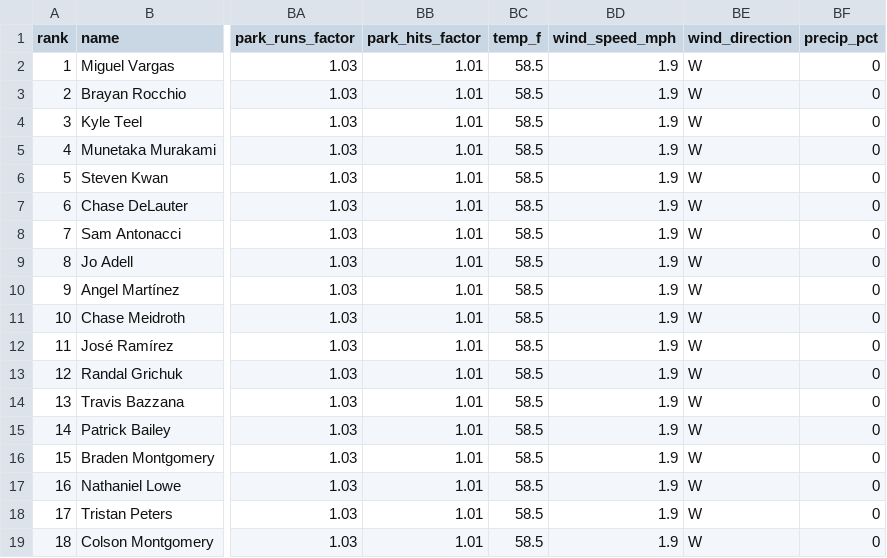
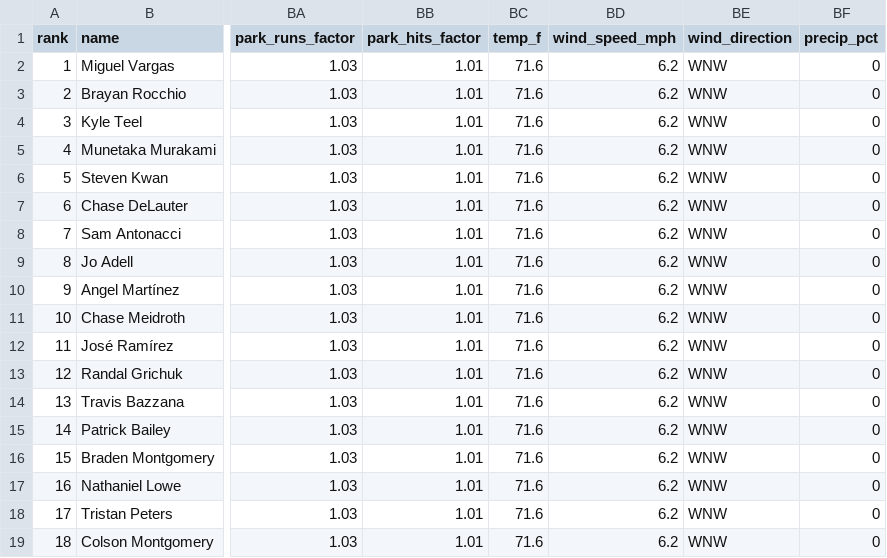
Before and after one commit to macassvic-cmd/mlb-fantasy, a CSV file: output/projections_today.csv, drawn as a sheet; only a part is shown, gaps mark what is left out; the diff names each change by its address in the sheet, - before the commit and + after, or states it on an @@ line.

```diff
--- a/output/projections_today.csv
+++ b/output/projections_today.csv
-BC2:BC19 (temp_f): 58.5
+BC2:BC19 (temp_f): 71.6
-BD2:BD19 (wind_speed_mph): 1.9
+BD2:BD19 (wind_speed_mph): 6.2
-BE2:BE19 (wind_direction): W
+BE2:BE19 (wind_direction): WNW
```
Also changed, not shown: 5 other files.
